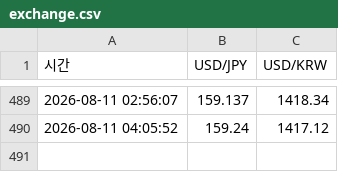
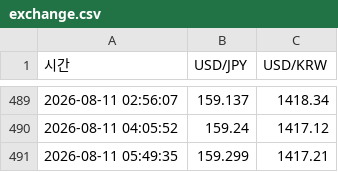
Before and after one commit to htw7117/Monitoring, a CSV file: data/exchange.csv, drawn as a sheet; only a part is shown, gaps mark what is left out.

```diff
--- a/data/exchange.csv
+++ b/data/exchange.csv
@@ -490 +490,2 @@
 2026-08-11 04:05:52,159.24,1417.12
+2026-08-11 05:49:35,159.299,1417.21
```
